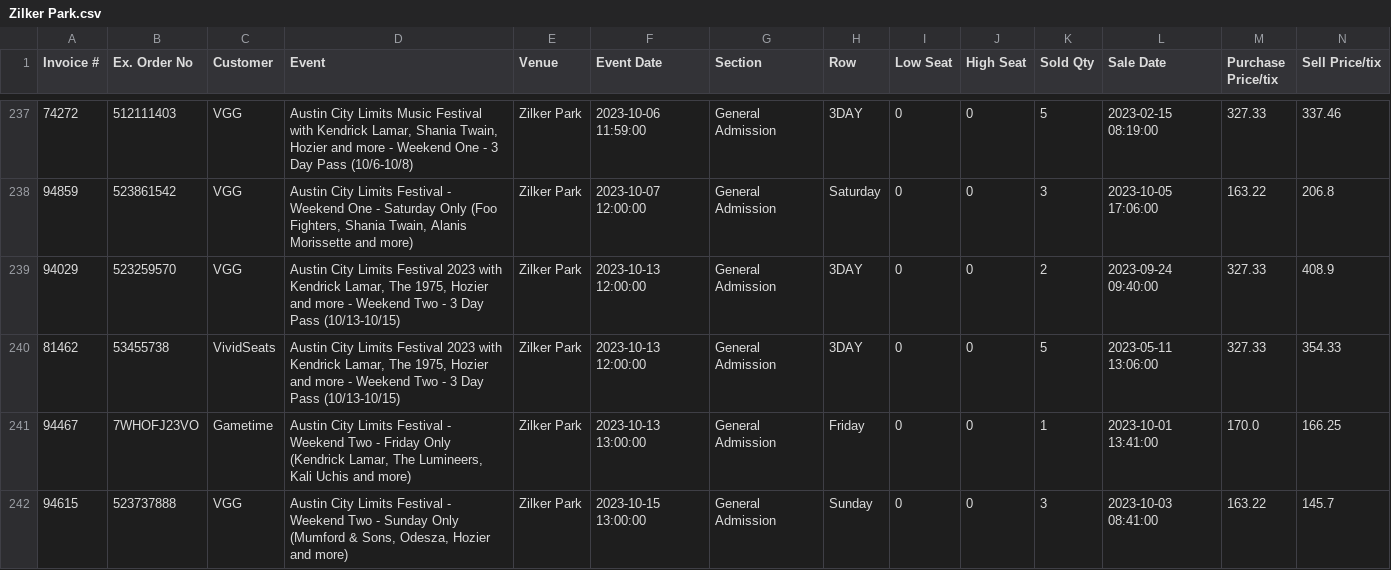
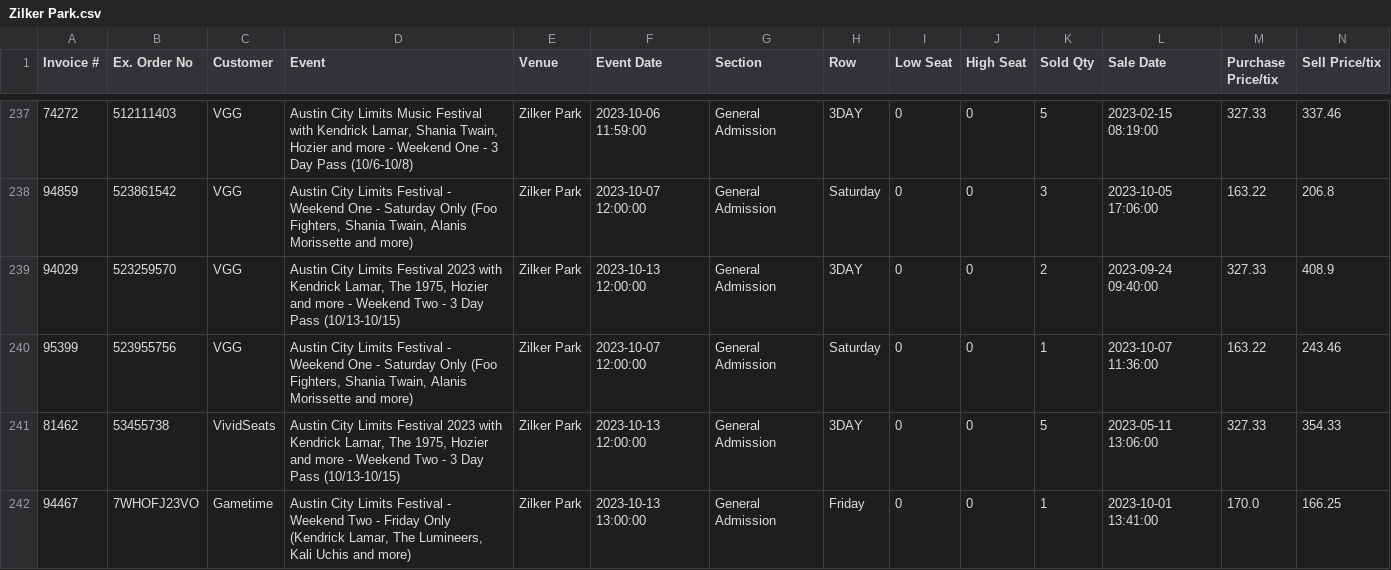
Before and after one commit to Lhenry98/Stats-Project-GLH-1, a CSV file: Zilker Park.csv, drawn as a sheet; only a part is shown, gaps mark what is left out; the shorter side is filled out with more unchanged rows; rows hold the shown columns only; the diff covers the shown part only; the diff names each change by its address in the sheet, - before the commit and + after, or states it on an @@ line.

Commit message:
committing files

```diff
--- a/Zilker Park.csv
+++ b/Zilker Park.csv
+row 240: 95399 | 523955756 | VGG | Austin City Limits Festival - Weekend One - Saturday Only (Foo Fighters, Shania Twain, Alanis Morissette and more) | Zilker Park | 2023-10-07 12:00:00 | General Admission | Saturday | 0 | 0 | 1 | 2023-10-07 11:36:00 | 163.22 | 243.46
```
Also changed, not shown: 5 added rows elsewhere in this file.
